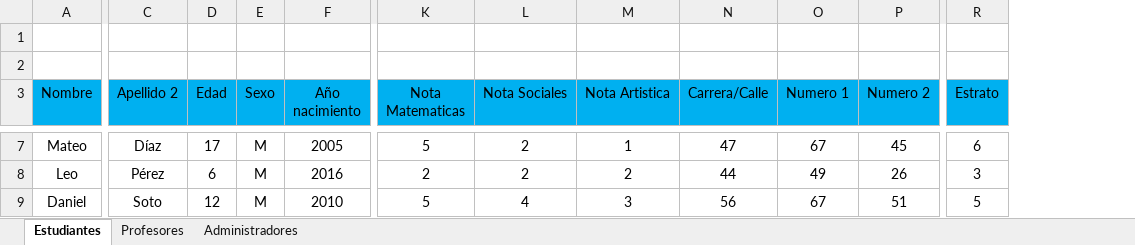
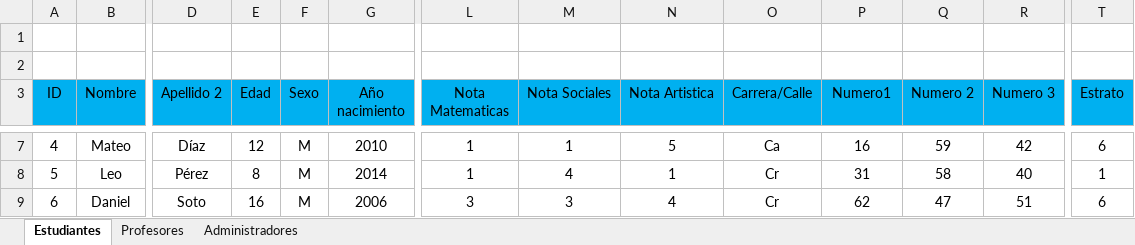
Before and after one commit to AlejandroTirado2007/BasedeDatos, an Excel workbook: Tabla.xlsx, sheet Estudiantes, drawn as a sheet; only a part is shown, gaps mark what is left out; values as stored, in another font and other column widths than the file's, no borders; addresses are those after the commit; the diff covers the shown part only; the diff names each change by its address in the sheet, - before the commit and + after, or states it on an @@ line.

```diff
--- a/Tabla.xlsx (sheet Estudiantes)
+++ b/Tabla.xlsx (sheet Estudiantes)
+column A (ID), rows 7-9: 4 | 5 | 6
+column R (Numero 3), rows 7-9: 42 | 40 | 51
-P3: Numero 1
+P3: Numero1
-E7 (Edad): 17
+E7 (Edad): 12
-G7 (Año nacimiento): 2005
+G7 (Año nacimiento): 2010
-L7 (Nota Matematicas): 5
+L7 (Nota Matematicas): 1
-M7 (Nota Sociales): 2
+M7 (Nota Sociales): 1
-N7 (Nota Artistica): 1
+N7 (Nota Artistica): 5
-O7 (Carrera/Calle): 47
+O7 (Carrera/Calle): Ca
-P7 (Numero1): 67
+P7 (Numero1): 16
-Q7 (Numero 2): 45
+Q7 (Numero 2): 59
-E8 (Edad): 6
+E8 (Edad): 8
-G8 (Año nacimiento): 2016
+G8 (Año nacimiento): 2014
-L8 (Nota Matematicas): 2
+L8 (Nota Matematicas): 1
-M8 (Nota Sociales): 2
+M8 (Nota Sociales): 4
-N8 (Nota Artistica): 2
+N8 (Nota Artistica): 1
-O8 (Carrera/Calle): 44
+O8 (Carrera/Calle): Cr
-P8 (Numero1): 49
+P8 (Numero1): 31
-Q8 (Numero 2): 26
+Q8 (Numero 2): 58
-T8 (Estrato): 3
+T8 (Estrato): 1
-E9 (Edad): 12
+E9 (Edad): 16
-G9 (Año nacimiento): 2010
+G9 (Año nacimiento): 2006
-L9 (Nota Matematicas): 5
+L9 (Nota Matematicas): 3
-M9 (Nota Sociales): 4
+M9 (Nota Sociales): 3
-N9 (Nota Artistica): 3
+N9 (Nota Artistica): 4
-O9 (Carrera/Calle): 56
+O9 (Carrera/Calle): Cr
-P9 (Numero1): 67
+P9 (Numero1): 62
-Q9 (Numero 2): 51
+Q9 (Numero 2): 47
-T9 (Estrato): 5
+T9 (Estrato): 6
```
Also changed, not shown: 777 edited cells elsewhere in this sheet, sheet Profesores, sheet Administradores, formulas that keep their value.
